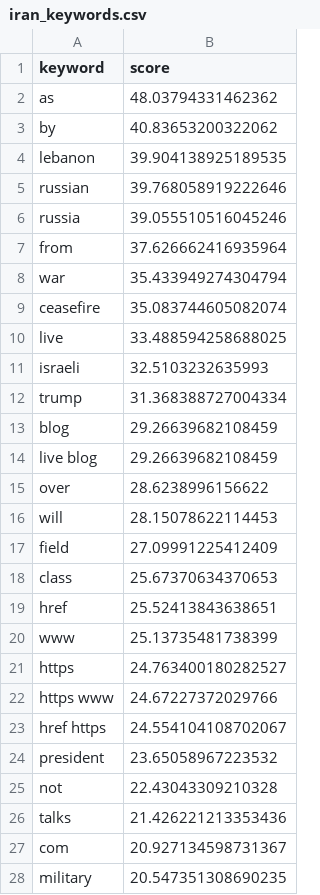
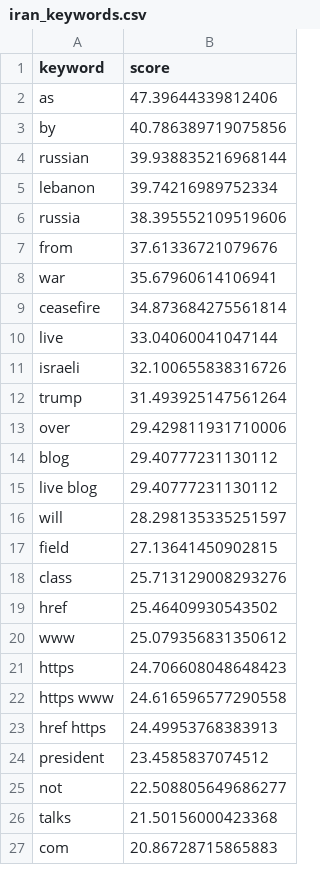
Before and after one commit to mcasrom/iran-osint-monitor, a CSV file: data/processed/iran_keywords.csv, drawn as a sheet; only a part is shown; the diff covers the shown part only.

```diff
--- a/data/processed/iran_keywords.csv
+++ b/data/processed/iran_keywords.csv
@@ -1,28 +1,27 @@
 keyword,score
-as,48.03794331462362
-by,40.83653200322062
-lebanon,39.904138925189535
-russian,39.768058919222646
-russia,39.055510516045246
-from,37.626662416935964
-war,35.433949274304794
-ceasefire,35.083744605082074
-live,33.488594258688025
-israeli,32.5103232635993
-trump,31.368388727004334
-blog,29.26639682108459
-live blog,29.26639682108459
-over,28.6238996156622
-will,28.15078622114453
-field,27.09991225412409
-class,25.67370634370653
-href,25.52413843638651
-www,25.13735481738399
-https,24.763400180282527
-https www,24.67227372029766
-href https,24.554104108702067
-president,23.65058967223532
-not,22.43043309210328
-talks,21.426221213353436
-com,20.927134598731367
-military,20.547351308690235
+as,47.39644339812406
+by,40.786389719075856
+russian,39.938835216968144
+lebanon,39.74216989752334
+russia,38.395552109519606
+from,37.61336721079676
+war,35.67960614106941
+ceasefire,34.873684275561814
+live,33.04060041047144
+israeli,32.100655838316726
+trump,31.493925147561264
+over,29.429811931710006
+blog,29.40777231130112
+live blog,29.40777231130112
+will,28.298135335251597
+field,27.13641450902815
+class,25.713129008293276
+href,25.46409930543502
+www,25.079356831350612
+https,24.706608048648423
+https www,24.616596577290558
+href https,24.49953768383913
+president,23.4585837074512
+not,22.508805649686277
+talks,21.50156000423368
+com,20.86728715865883
```
Also changed, not shown: 3 added rows, 2 removed rows and 1 edited cell elsewhere in this file, data/processed/iran_narratives.csv, data/processed/iran_news.csv, 8 other files.
